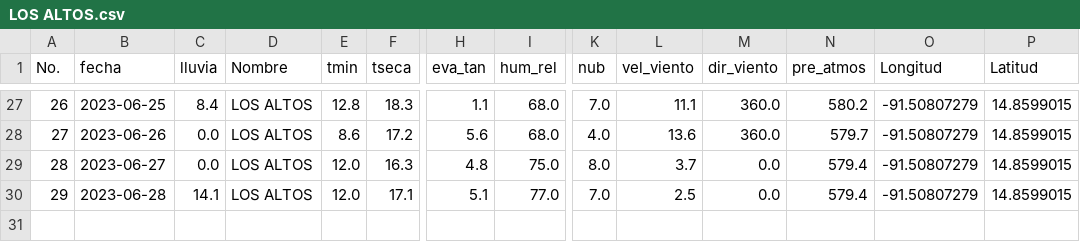
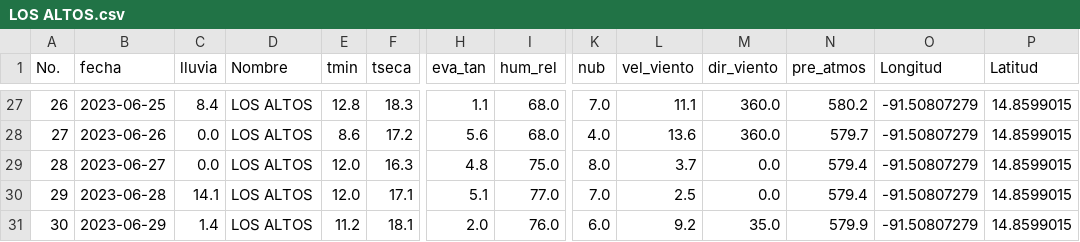
Before and after one commit to Climatologia-INSIVUMEH/monthly_data_by_station_csv, a CSV file: outputcsv/LOS ALTOS.csv, drawn as a sheet; only a part is shown, gaps mark what is left out; rows hold the shown columns only; the diff names each change by its address in the sheet, - before the commit and + after, or states it on an @@ line.

```diff
--- a/outputcsv/LOS ALTOS.csv
+++ b/outputcsv/LOS ALTOS.csv
+row 31: 30 | 2023-06-29 | 1.4 | LOS ALTOS | 11.2 | 18.1 | 2.0 | 76.0 | 6.0 | 9.2 | 35.0 | 579.9 | -91.50807279 | 14.8599015
```
Also changed, not shown: outputcsv/AMATITLAN.csv, outputcsv/CHAMPERICO FEGUA.csv, 53 other files.
